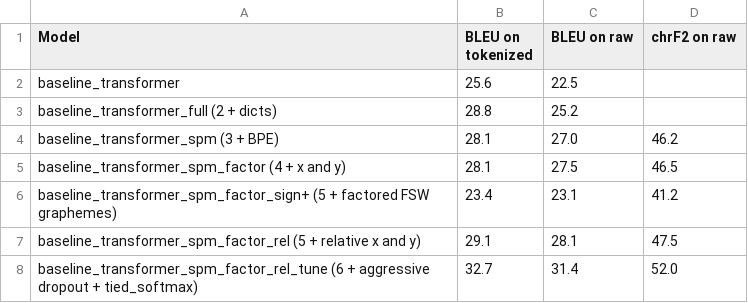
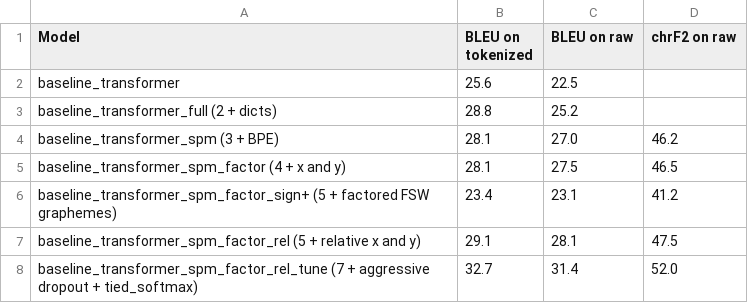
Before and after one commit to J22Melody/signwriting-translation, a CSV file: results.csv, drawn as a sheet.

Commit message:
fix

```diff
--- a/results.csv
+++ b/results.csv
@@ -7,2 +7,2 @@ baseline_transformer_spm_factor_sign+ (5 + factored FSW graphemes),23.4,23.1,41.
 baseline_transformer_spm_factor_rel (5 + relative x and y),29.1,28.1,47.5
-baseline_transformer_spm_factor_rel_tune (6 + aggressive dropout + tied_softmax),32.7,31.4,52.0
+baseline_transformer_spm_factor_rel_tune (7 + aggressive dropout + tied_softmax),32.7,31.4,52.0
```
